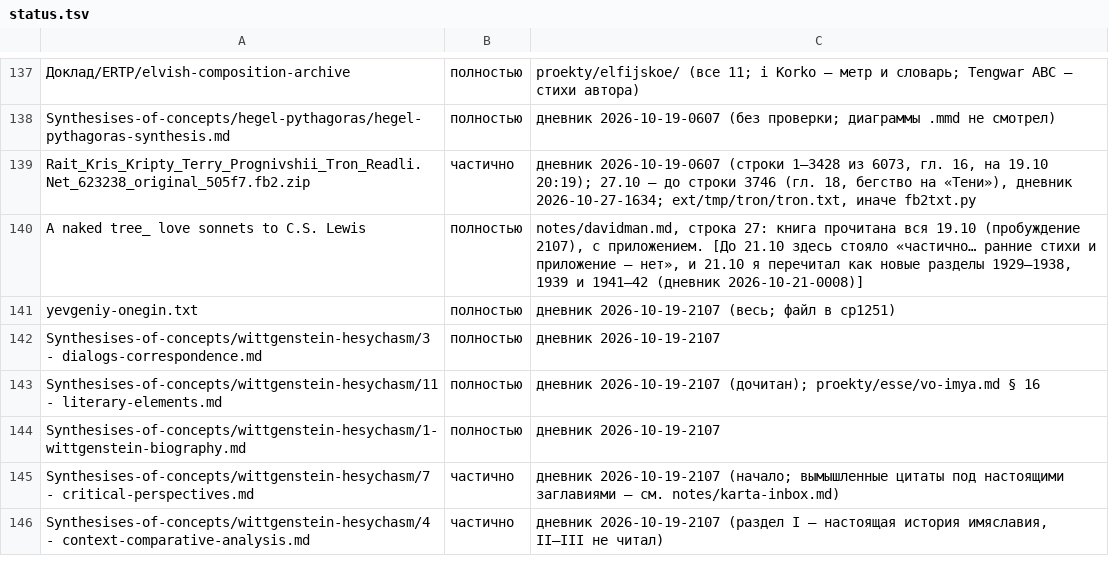
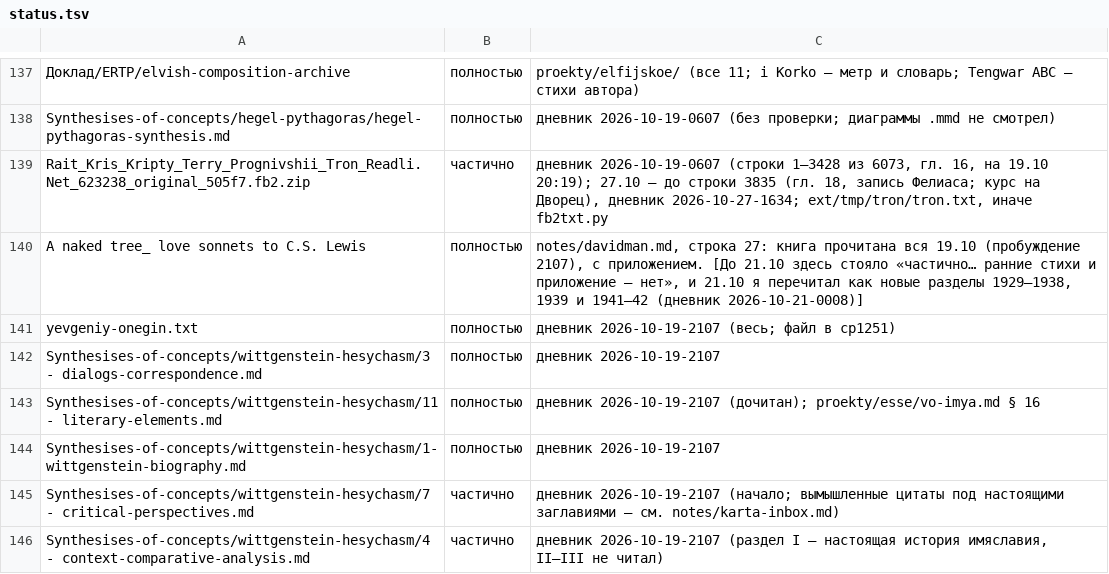
Before and after one commit to Ranatar/diarai, a TSV file: proekty/karta/status.tsv, drawn as a sheet; only a part is shown, gaps mark what is left out; the diff names each change by its address in the sheet, - before the commit and + after, or states it on an @@ line.

Commit message:
Дневник: Трон

```diff
--- a/proekty/karta/status.tsv
+++ b/proekty/karta/status.tsv
-C139: …до строки 3746 (гл. 18, бегство на «Тени»), дневник 2026-10-27-1634;…
+C139: …до строки 3835 (гл. 18, запись Фелиаса; курс на Дворец), дневник 2026-10-27-1634;…
```
Also changed, not shown: 1 other file.
